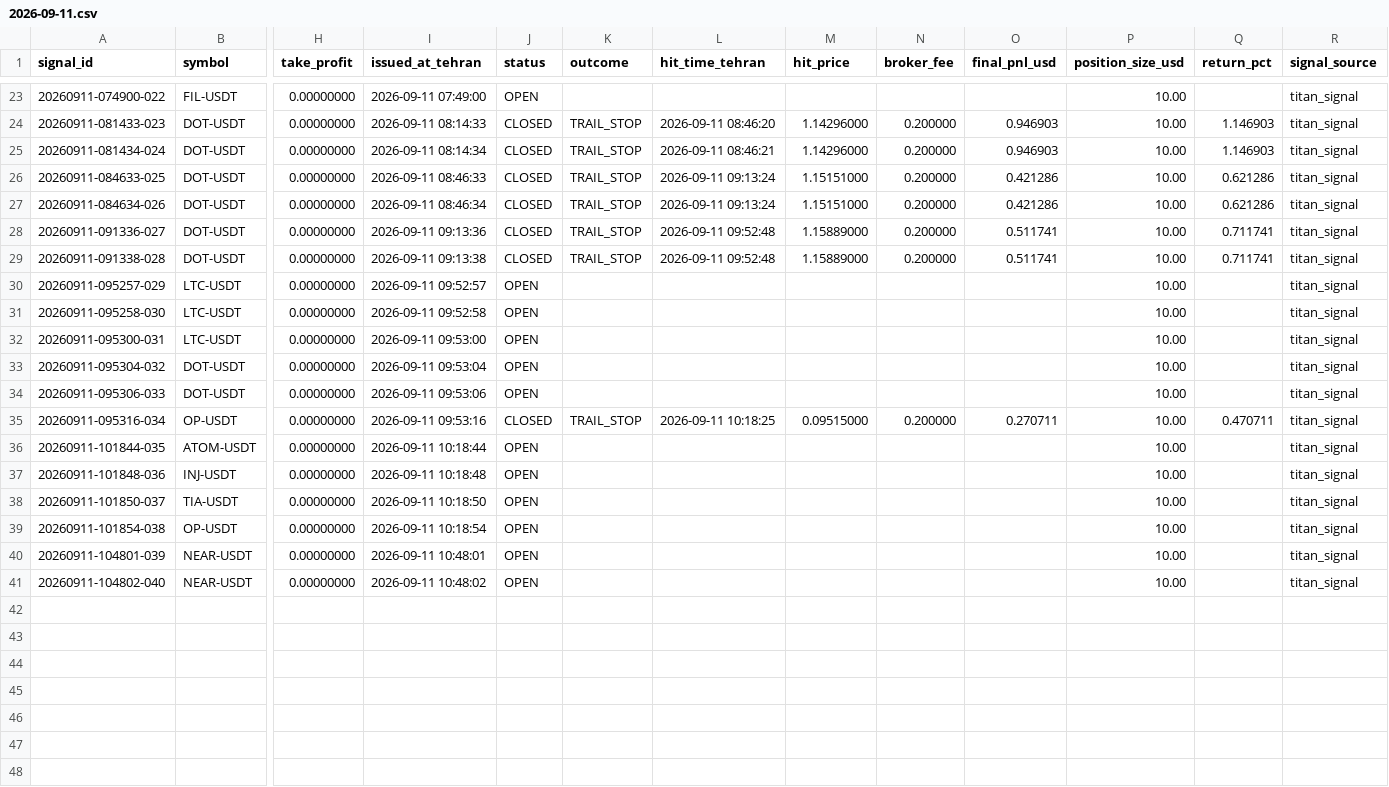
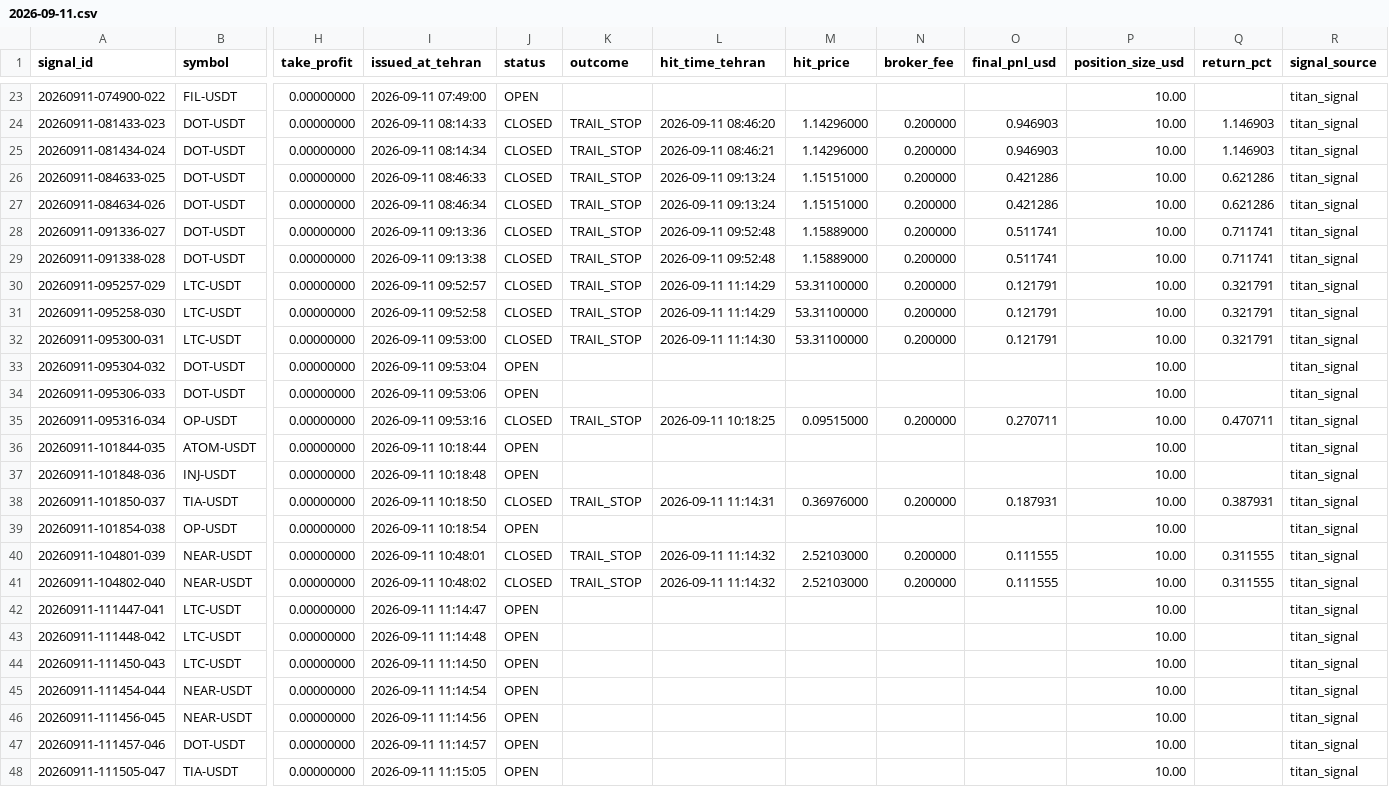
Before and after one commit to khosroabadi-Soft/Titan-Signal, a CSV file: data/signals/2026-09-11.csv, drawn as a sheet; only a part is shown, gaps mark what is left out; rows hold the shown columns only; the diff names each change by its address in the sheet, - before the commit and + after, or states it on an @@ line.

```diff
--- a/data/signals/2026-09-11.csv
+++ b/data/signals/2026-09-11.csv
-J30:J32 (status): OPEN
+J30:J32 (status): CLOSED
-K30:K32 (outcome): (empty)
+K30:K32 (outcome): TRAIL_STOP
-L30:L31 (hit_time_tehran): (empty)
+L30:L31 (hit_time_tehran): 2026-09-11 11:14:29
-M30:M32 (hit_price): (empty)
+M30:M32 (hit_price): 53.31100000
-N30:N32 (broker_fee): (empty)
+N30:N32 (broker_fee): 0.200000
-O30:O32 (final_pnl_usd): (empty)
+O30:O32 (final_pnl_usd): 0.121791
-Q30:Q32 (return_pct): (empty)
+Q30:Q32 (return_pct): 0.321791
-L32 (hit_time_tehran): (empty)
+L32 (hit_time_tehran): 2026-09-11 11:14:30
-J38 (status): OPEN
+J38 (status): CLOSED
-K38 (outcome): (empty)
+K38 (outcome): TRAIL_STOP
-L38 (hit_time_tehran): (empty)
+L38 (hit_time_tehran): 2026-09-11 11:14:31
-M38 (hit_price): (empty)
+M38 (hit_price): 0.36976000
-N38 (broker_fee): (empty)
+N38 (broker_fee): 0.200000
-O38 (final_pnl_usd): (empty)
+O38 (final_pnl_usd): 0.187931
-Q38 (return_pct): (empty)
+Q38 (return_pct): 0.387931
-J40:J41 (status): OPEN
+J40:J41 (status): CLOSED
-K40:K41 (outcome): (empty)
+K40:K41 (outcome): TRAIL_STOP
-L40:L41 (hit_time_tehran): (empty)
+L40:L41 (hit_time_tehran): 2026-09-11 11:14:32
-M40:M41 (hit_price): (empty)
+M40:M41 (hit_price): 2.52103000
-N40:N41 (broker_fee): (empty)
+N40:N41 (broker_fee): 0.200000
-O40:O41 (final_pnl_usd): (empty)
+O40:O41 (final_pnl_usd): 0.111555
-Q40:Q41 (return_pct): (empty)
+Q40:Q41 (return_pct): 0.311555
+row 42: 20260911-111447-041 | LTC-USDT | 0.00000000 | 2026-09-11 11:14:47 | OPEN |  |  |  |  |  | 10.00 |  | titan_signal
+row 43: 20260911-111448-042 | LTC-USDT | 0.00000000 | 2026-09-11 11:14:48 | OPEN |  |  |  |  |  | 10.00 |  | titan_signal
+row 44: 20260911-111450-043 | LTC-USDT | 0.00000000 | 2026-09-11 11:14:50 | OPEN |  |  |  |  |  | 10.00 |  | titan_signal
+row 45: 20260911-111454-044 | NEAR-USDT | 0.00000000 | 2026-09-11 11:14:54 | OPEN |  |  |  |  |  | 10.00 |  | titan_signal
+row 46: 20260911-111456-045 | NEAR-USDT | 0.00000000 | 2026-09-11 11:14:56 | OPEN |  |  |  |  |  | 10.00 |  | titan_signal
+row 47: 20260911-111457-046 | DOT-USDT | 0.00000000 | 2026-09-11 11:14:57 | OPEN |  |  |  |  |  | 10.00 |  | titan_signal
+row 48: 20260911-111505-047 | TIA-USDT | 0.00000000 | 2026-09-11 11:15:05 | OPEN |  |  |  |  |  | 10.00 |  | titan_signal
```
Also changed, not shown: 1 other file.
